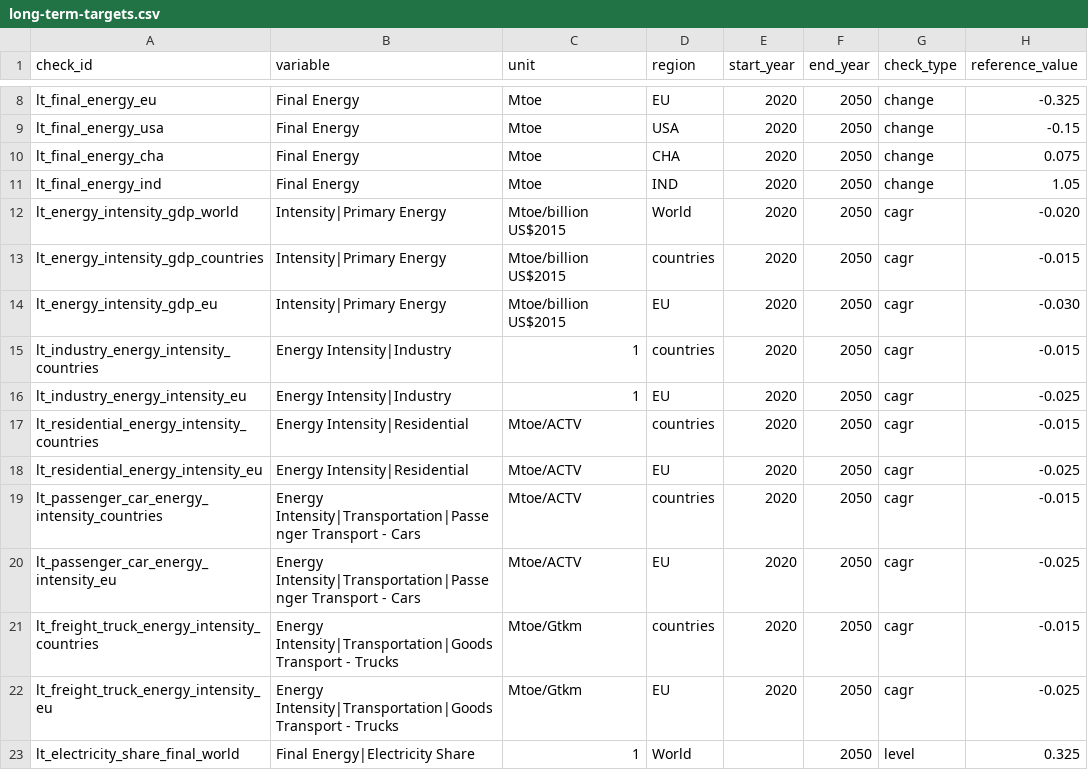
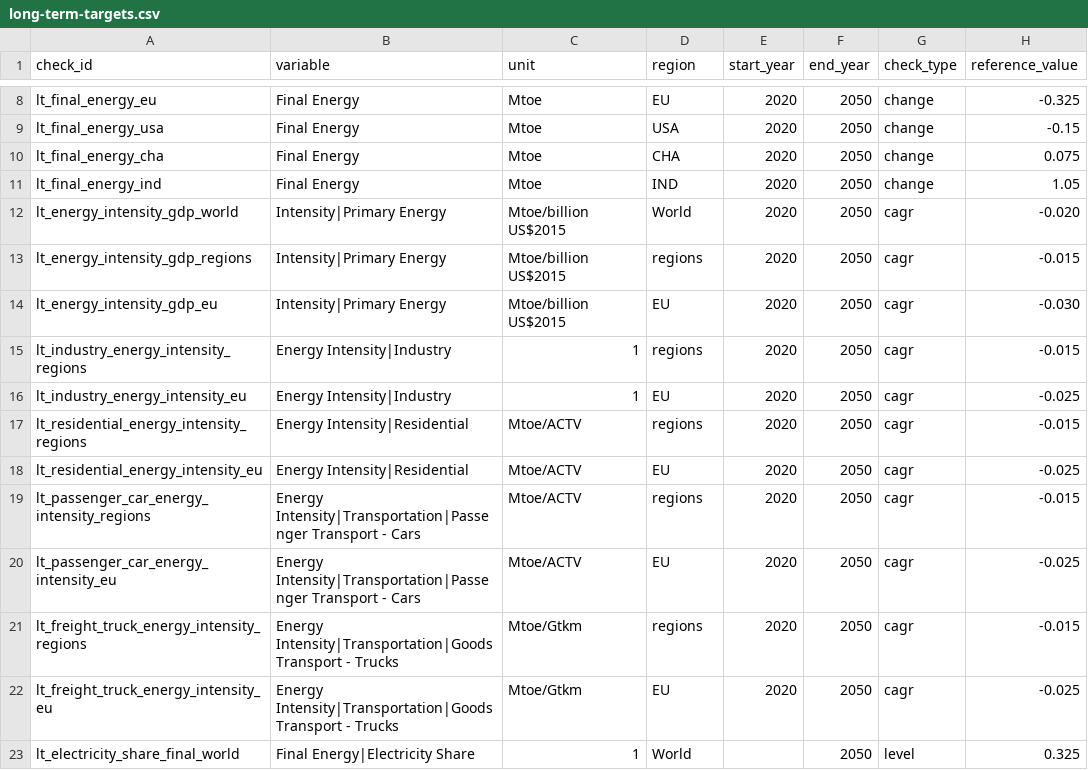
Before and after one commit to e3modelling/postprom, a CSV file: inst/extdata/long-term-targets.csv, drawn as a sheet; only a part is shown, gaps mark what is left out; the diff names each change by its address in the sheet, - before the commit and + after, or states it on an @@ line.

Commit message:
Update validation checks to replace 'countries' with 'regions' for consistency

```diff
--- a/inst/extdata/long-term-targets.csv
+++ b/inst/extdata/long-term-targets.csv
-A13 (check_id): lt_energy_intensity_gdp_countries
+A13 (check_id): lt_energy_intensity_gdp_regions
-D13 (region): countries
+D13 (region): regions
-A15 (check_id): lt_industry_energy_intensity_countries
+A15 (check_id): lt_industry_energy_intensity_regions
-D15 (region): countries
+D15 (region): regions
-A17 (check_id): lt_residential_energy_intensity_countries
+A17 (check_id): lt_residential_energy_intensity_regions
-D17 (region): countries
+D17 (region): regions
-A19 (check_id): lt_passenger_car_energy_intensity_countries
+A19 (check_id): lt_passenger_car_energy_intensity_regions
-D19 (region): countries
+D19 (region): regions
-A21 (check_id): lt_freight_truck_energy_intensity_countries
+A21 (check_id): lt_freight_truck_energy_intensity_regions
-D21 (region): countries
+D21 (region): regions
```
Also changed, not shown: 1 other file.
